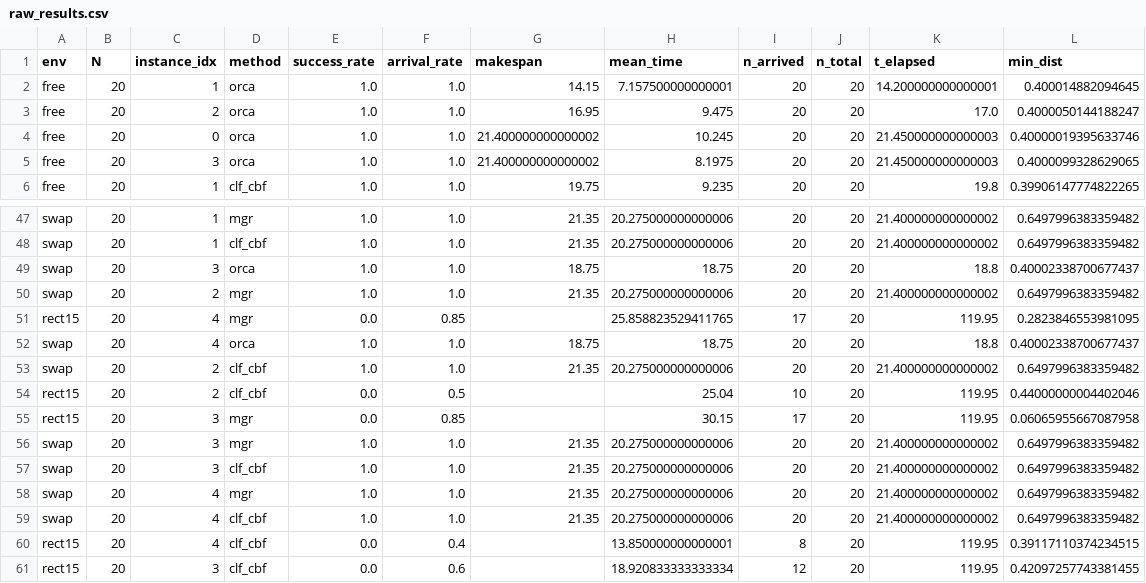
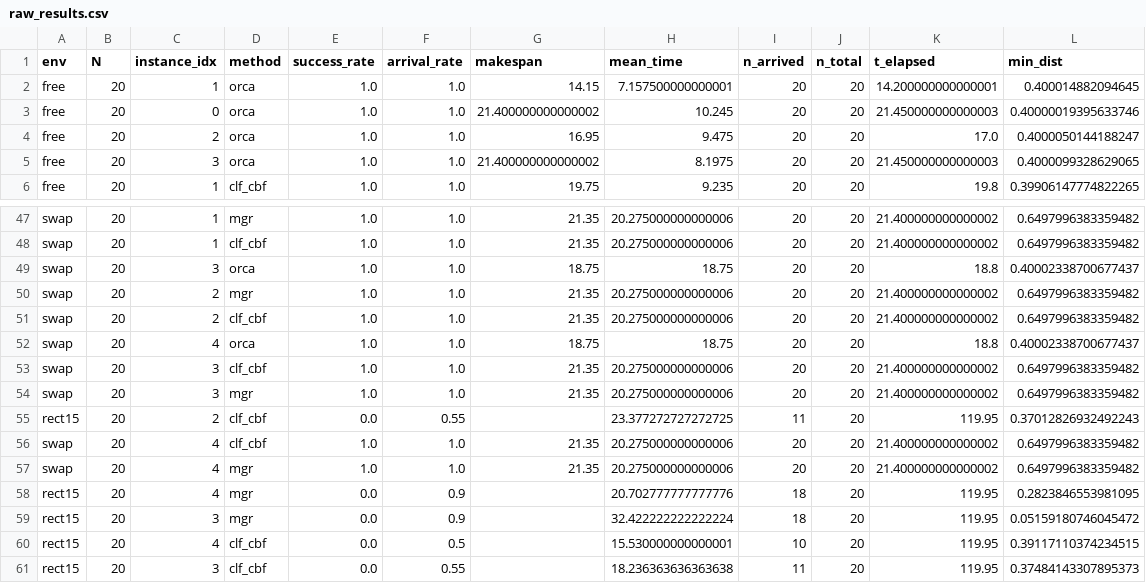
Before and after one commit to itebababatunde/merry-go-round, a CSV file: results/raw_results.csv, drawn as a sheet; only a part is shown, gaps mark what is left out; the diff covers the shown part only.

```diff
--- a/results/raw_results.csv
+++ b/results/raw_results.csv
@@ -2,4 +2,4 @@ env,N,instance_idx,method,success_rate,arrival_rate,makespan,mean_time,n_arrived
 free,20,1,orca,1.0,1.0,14.15,7.157500000000001,20,20,14.200000000000001,0.400014882094645
+free,20,0,orca,1.0,1.0,21.400000000000002,10.245,20,20,21.450000000000003,0.40000019395633746
 free,20,2,orca,1.0,1.0,16.95,9.475,20,20,17.0,0.4000050144188247
-free,20,0,orca,1.0,1.0,21.400000000000002,10.245,20,20,21.450000000000003,0.40000019395633746
 free,20,3,orca,1.0,1.0,21.400000000000002,8.1975,20,20,21.450000000000003,0.4000099328629065
@@ -50,12 +50,12 @@ swap,20,3,orca,1.0,1.0,18.75,18.75,20,20,18.8,0.40002338700677437
 swap,20,2,mgr,1.0,1.0,21.35,20.275000000000006,20,20,21.400000000000002,0.6497996383359482
-rect15,20,4,mgr,0.0,0.85,,25.858823529411765,17,20,119.95,0.2823846553981095
+swap,20,2,clf_cbf,1.0,1.0,21.35,20.275000000000006,20,20,21.400000000000002,0.6497996383359482
 swap,20,4,orca,1.0,1.0,18.75,18.75,20,20,18.8,0.40002338700677437
-swap,20,2,clf_cbf,1.0,1.0,21.35,20.275000000000006,20,20,21.400000000000002,0.6497996383359482
-rect15,20,2,clf_cbf,0.0,0.5,,25.04,10,20,119.95,0.44000000004402046
-rect15,20,3,mgr,0.0,0.85,,30.15,17,20,119.95,0.06065955667087958
+swap,20,3,clf_cbf,1.0,1.0,21.35,20.275000000000006,20,20,21.400000000000002,0.6497996383359482
 swap,20,3,mgr,1.0,1.0,21.35,20.275000000000006,20,20,21.400000000000002,0.6497996383359482
-swap,20,3,clf_cbf,1.0,1.0,21.35,20.275000000000006,20,20,21.400000000000002,0.6497996383359482
+rect15,20,2,clf_cbf,0.0,0.55,,23.377272727272725,11,20,119.95,0.37012826932492243
+swap,20,4,clf_cbf,1.0,1.0,21.35,20.275000000000006,20,20,21.400000000000002,0.6497996383359482
 swap,20,4,mgr,1.0,1.0,21.35,20.275000000000006,20,20,21.400000000000002,0.6497996383359482
-swap,20,4,clf_cbf,1.0,1.0,21.35,20.275000000000006,20,20,21.400000000000002,0.6497996383359482
-rect15,20,4,clf_cbf,0.0,0.4,,13.850000000000001,8,20,119.95,0.39117110374234515
-rect15,20,3,clf_cbf,0.0,0.6,,18.920833333333334,12,20,119.95,0.42097257743381455
+rect15,20,4,mgr,0.0,0.9,,20.702777777777776,18,20,119.95,0.2823846553981095
+rect15,20,3,mgr,0.0,0.9,,32.422222222222224,18,20,119.95,0.05159180746045472
+rect15,20,4,clf_cbf,0.0,0.5,,15.530000000000001,10,20,119.95,0.39117110374234515
+rect15,20,3,clf_cbf,0.0,0.55,,18.236363636363638,11,20,119.95,0.37484143307895373
```
Also changed, not shown: 3 added rows, 3 removed rows, 6 moved rows and 21 edited cells elsewhere in this file, 2 other files.
